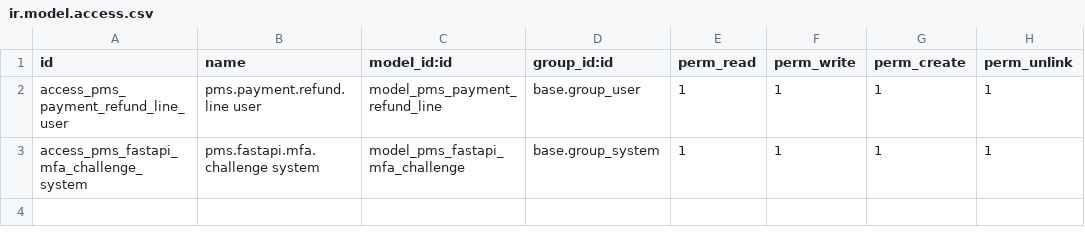
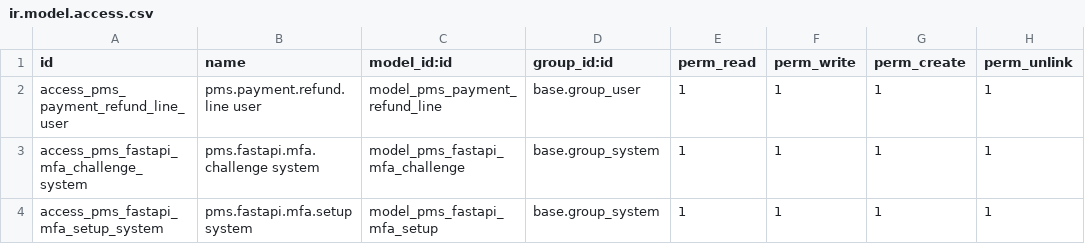
Before and after one commit to commitsun/roomdoo-modules, a CSV file: pms_fastapi/security/ir.model.access.csv, drawn as a sheet; the diff names each change by its address in the sheet, - before the commit and + after, or states it on an @@ line.

Commit message:
[ADD] pms_fastapi: turn on a second factor from the client
Protecting an account with a second factor could only be done from the
backoffice, which a client of this API has no reason to ever visit.

The account is offered a secret, kept server side and never taken back from
the client, along with the link an authentication app reads. Confirming it
asks for the password again, so that a session left unattended cannot change
how the account is protected, and for a code, which proves the app and the
server agree.

What the user reads as the account name in their app is the address they
reach the client at, taken from the configuration; whatever is not an
address, including the placeholder the parameter ships with, falls back to
the company name rather than reaching the user.

Turning it off and managing remembered devices stay in the backoffice.

```diff
--- a/pms_fastapi/security/ir.model.access.csv
+++ b/pms_fastapi/security/ir.model.access.csv
+row 4: access_pms_fastapi_mfa_setup_system | pms.fastapi.mfa.setup system | model_pms_fastapi_mfa_setup | base.group_system | 1 | 1 | 1 | 1
```
Also changed, not shown: 8 other files.
